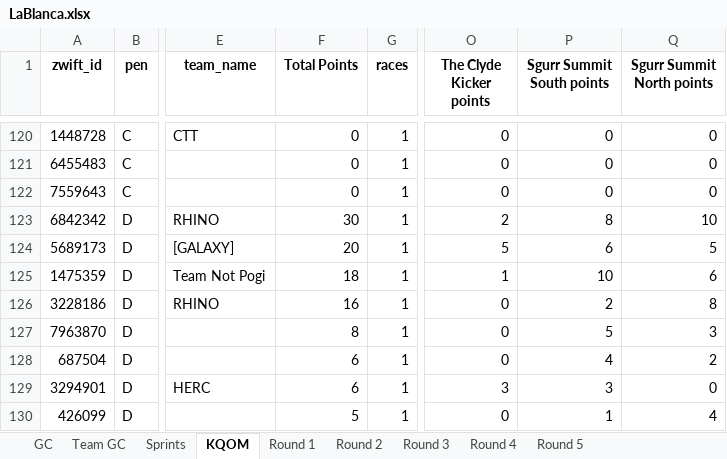
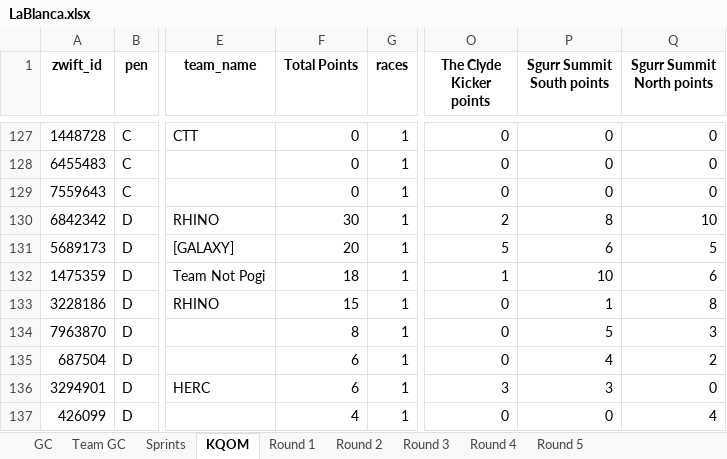
Before and after one commit to gleesonm1/TNP_results, an Excel workbook: LaBlanca/LaBlanca.xlsx, sheet KQOM, drawn as a sheet; only a part is shown, gaps mark what is left out; values as stored, in another font and other column widths than the file's, no borders; addresses are those after the commit; the diff covers the shown part only; the diff names each change by its address in the sheet, - before the commit and + after, or states it on an @@ line.

```diff
--- a/LaBlanca/LaBlanca.xlsx (sheet KQOM)
+++ b/LaBlanca/LaBlanca.xlsx (sheet KQOM)
-F133 (Total Points): 16
+F133 (Total Points): 15
-P133 (Sgurr Summit South points): 2
+P133 (Sgurr Summit South points): 1
-F137 (Total Points): 5
+F137 (Total Points): 4
-P137 (Sgurr Summit South points): 1
+P137 (Sgurr Summit South points): 0
```
Also changed, not shown: 11 added rows, 3 removed rows and 4 edited cells elsewhere in this sheet, sheet Sprints, sheet GC, sheet Round 1, sheet Team GC.
